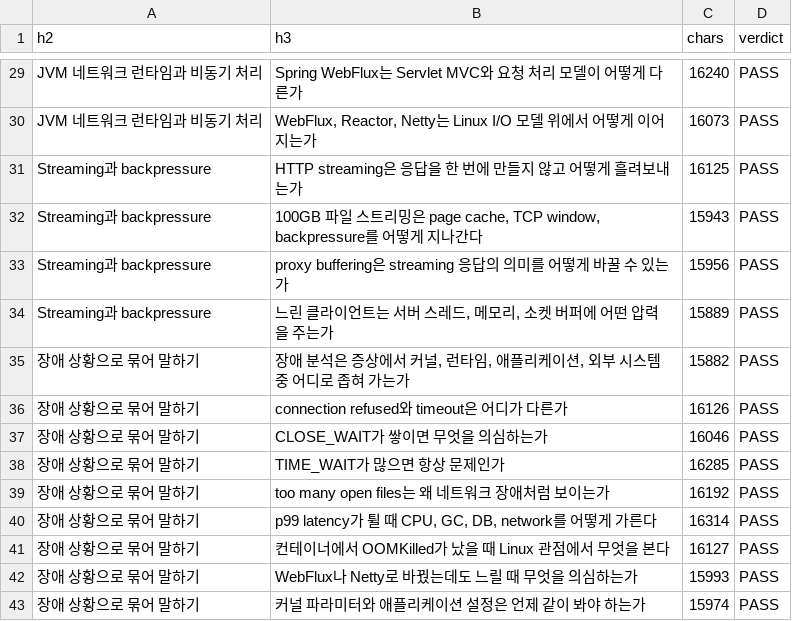
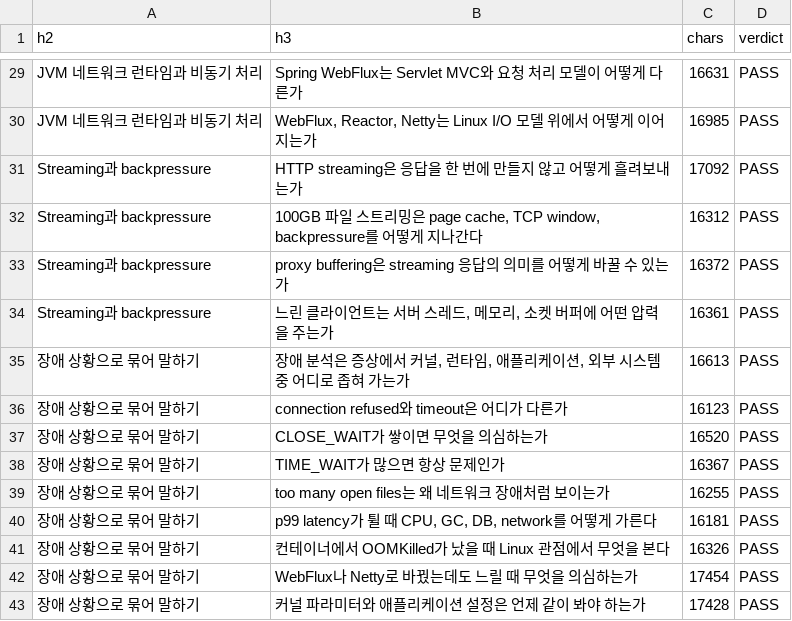
Before and after one commit to aimpugn/study, a TSV file: docs/works/WORK_20260517_LINUX_NETWORK_BACKEND_RUNTIME.section_counts.tsv, drawn as a sheet; only a part is shown, gaps mark what is left out; the diff covers the shown part only; the diff names each change by its address in the sheet, - before the commit and + after, or states it on an @@ line.

```diff
--- a/docs/works/WORK_20260517_LINUX_NETWORK_BACKEND_RUNTIME.section_counts.tsv
+++ b/docs/works/WORK_20260517_LINUX_NETWORK_BACKEND_RUNTIME.section_counts.tsv
-C29 (chars): 16240
+C29 (chars): 16631
-C30 (chars): 16073
+C30 (chars): 16985
-C31 (chars): 16125
+C31 (chars): 17092
-C32 (chars): 15943
+C32 (chars): 16312
-C33 (chars): 15956
+C33 (chars): 16372
-C34 (chars): 15889
+C34 (chars): 16361
-C35 (chars): 15882
+C35 (chars): 16613
-C36 (chars): 16126
+C36 (chars): 16123
-C37 (chars): 16046
+C37 (chars): 16520
-C38 (chars): 16285
+C38 (chars): 16367
-C39 (chars): 16192
+C39 (chars): 16255
-C40 (chars): 16314
+C40 (chars): 16181
-C41 (chars): 16127
+C41 (chars): 16326
-C42 (chars): 15993
+C42 (chars): 17454
-C43 (chars): 15974
+C43 (chars): 17428
```
Also changed, not shown: 27 edited cells elsewhere in this file, 2 other files.
